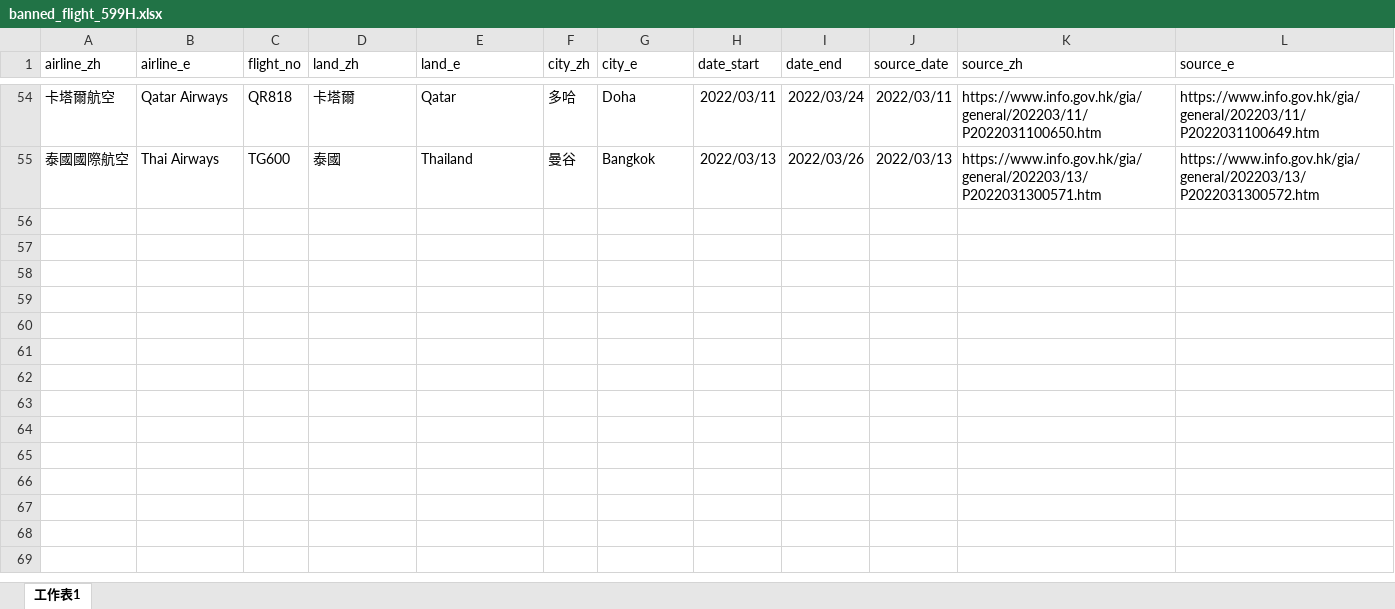
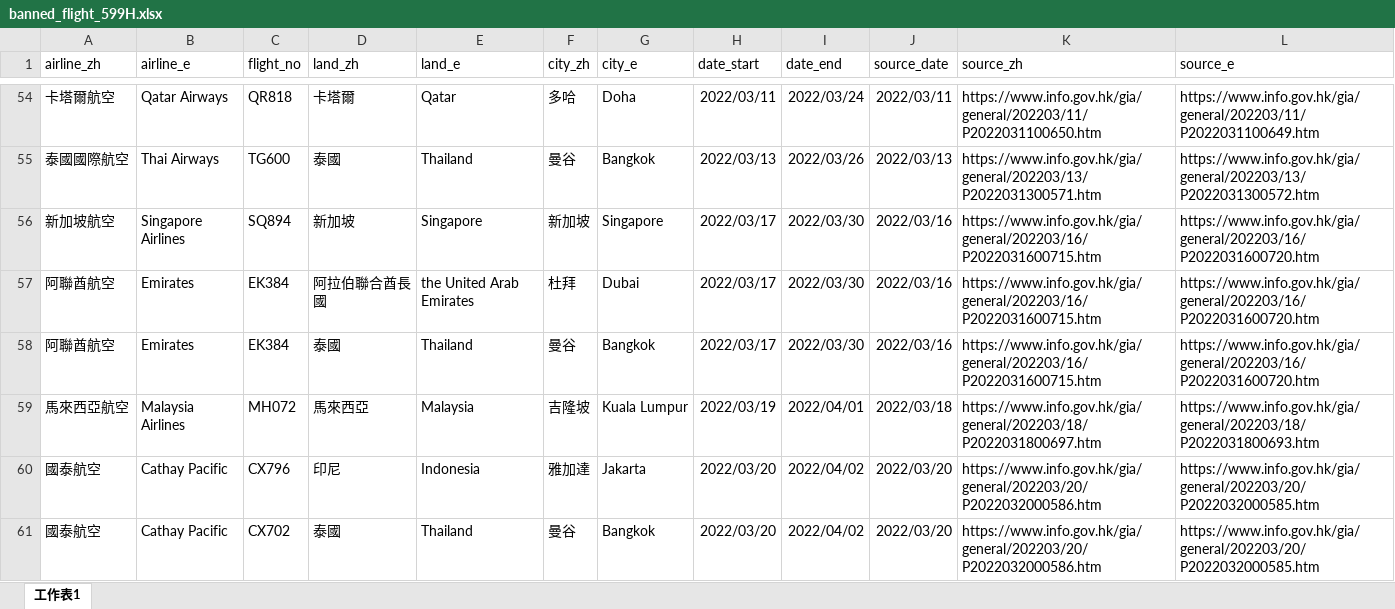
Before and after one commit to yinyingip/yinyingip.github.io, an Excel workbook: hk-banned-inbound-flight/banned_flight_599H.xlsx, sheet 工作表1, drawn as a sheet; only a part is shown, gaps mark what is left out; values as stored, in another font and other column widths than the file's, no borders; the diff names each change by its address in the sheet, - before the commit and + after, or states it on an @@ line.

```diff
--- a/hk-banned-inbound-flight/banned_flight_599H.xlsx (sheet 工作表1)
+++ b/hk-banned-inbound-flight/banned_flight_599H.xlsx (sheet 工作表1)
+row 56: 新加坡航空 | Singapore Airlines | SQ894 | 新加坡 | Singapore | 新加坡 | Singapore | 2022/03/17 | 2022/03/30 | 2022/03/16 | https://www.info.gov.hk/gia/general/202203/16/P2022031600715.htm | https://www.info.gov.hk/gia/general/202203/16/P2022031600720.htm
+row 57: 阿聯酋航空 | Emirates | EK384 | 阿拉伯聯合酋長國 | the United Arab Emirates | 杜拜 | Dubai | 2022/03/17 | 2022/03/30 | 2022/03/16 | https://www.info.gov.hk/gia/general/202203/16/P2022031600715.htm | https://www.info.gov.hk/gia/general/202203/16/P2022031600720.htm
+row 58: 阿聯酋航空 | Emirates | EK384 | 泰國 | Thailand | 曼谷 | Bangkok | 2022/03/17 | 2022/03/30 | 2022/03/16 | https://www.info.gov.hk/gia/general/202203/16/P2022031600715.htm | https://www.info.gov.hk/gia/general/202203/16/P2022031600720.htm
+row 59: 馬來西亞航空 | Malaysia Airlines | MH072 | 馬來西亞 | Malaysia | 吉隆坡 | Kuala Lumpur | 2022/03/19 | 2022/04/01 | 2022/03/18 | https://www.info.gov.hk/gia/general/202203/18/P2022031800697.htm | https://www.info.gov.hk/gia/general/202203/18/P2022031800693.htm
+row 60: 國泰航空 | Cathay Pacific | CX796 | 印尼 | Indonesia | 雅加達 | Jakarta | 2022/03/20 | 2022/04/02 | 2022/03/20 | https://www.info.gov.hk/gia/general/202203/20/P2022032000586.htm | https://www.info.gov.hk/gia/general/202203/20/P2022032000585.htm
+row 61: 國泰航空 | Cathay Pacific | CX702 | 泰國 | Thailand | 曼谷 | Bangkok | 2022/03/20 | 2022/04/02 | 2022/03/20 | https://www.info.gov.hk/gia/general/202203/20/P2022032000586.htm | https://www.info.gov.hk/gia/general/202203/20/P2022032000585.htm
```
Also changed, not shown: 1 other file.
